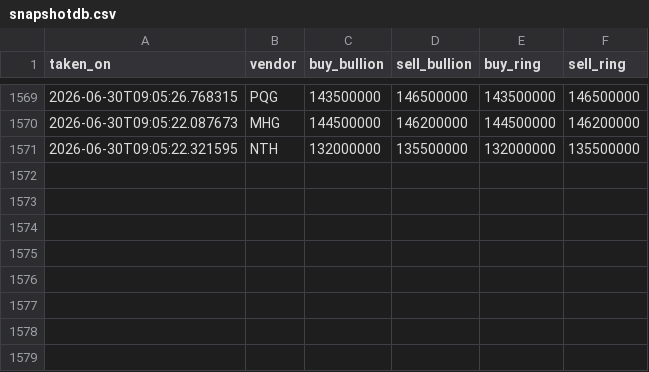
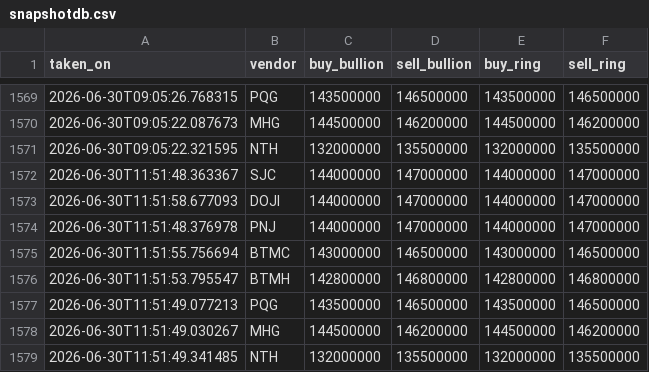
Before and after one commit to SpikeVN/golddb, a CSV file: data/snapshotdb.csv, drawn as a sheet; only a part is shown, gaps mark what is left out.

```diff
--- a/data/snapshotdb.csv
+++ b/data/snapshotdb.csv
@@ -1571 +1571,9 @@ taken_on,vendor,buy_bullion,sell_bullion,buy_ring,sell_ring
 2026-06-30T09:05:22.321595,NTH,132000000,135500000,132000000,135500000
+2026-06-30T11:51:48.363367,SJC,144000000,147000000,144000000,147000000
+2026-06-30T11:51:58.677093,DOJI,144000000,147000000,144000000,147000000
+2026-06-30T11:51:48.376978,PNJ,144000000,147000000,144000000,147000000
+2026-06-30T11:51:55.756694,BTMC,143000000,146500000,143000000,146500000
+2026-06-30T11:51:53.795547,BTMH,142800000,146800000,142800000,146800000
+2026-06-30T11:51:49.077213,PQG,143500000,146500000,143500000,146500000
+2026-06-30T11:51:49.030267,MHG,144500000,146200000,144500000,146200000
+2026-06-30T11:51:49.341485,NTH,132000000,135500000,132000000,135500000
```
Also changed, not shown: 1 other file.
